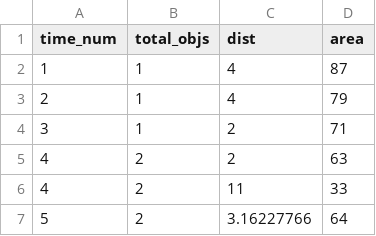
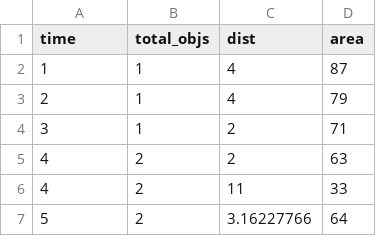
Before and after one commit to merang2050/uPolar, a CSV file: data/BC8_Tp104.csv, drawn as a sheet; only a part is shown.

```diff
--- a/data/BC8_Tp104.csv
+++ b/data/BC8_Tp104.csv
@@ -1,2 +1,2 @@
-time_num,total_objs,dist,area
+time,total_objs,dist,area
 1,1,4,87
```
Also changed, not shown: data/BC8_RLS_tp10.csv, data/BC8_Tp1.csv, 11 other files.
